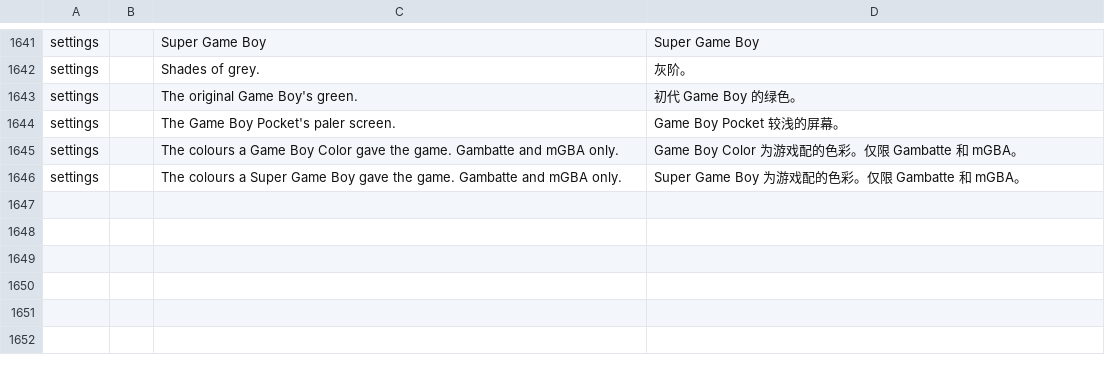
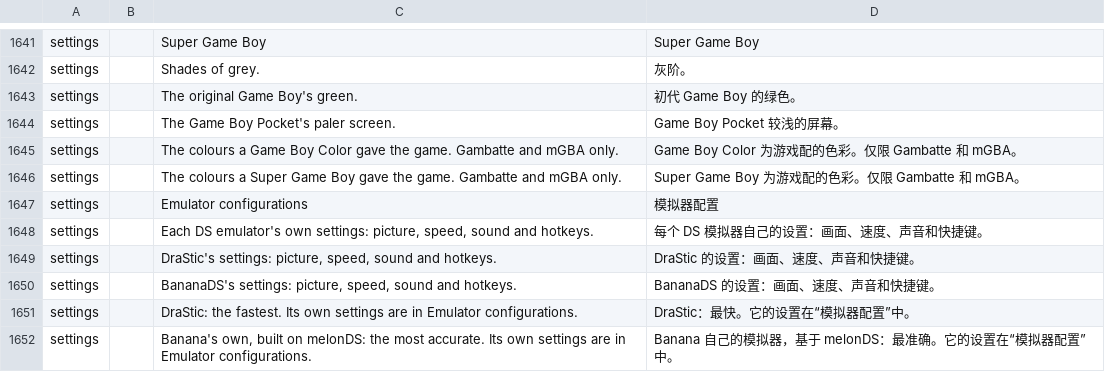
Before and after one commit to JorreFog/BananaLinux, a TSV file: ui/assets/lang/zh-cn.tsv, drawn as a sheet; only a part is shown, gaps mark what is left out; the diff names each change by its address in the sheet, - before the commit and + after, or states it on an @@ line.

```diff
--- a/ui/assets/lang/zh-cn.tsv
+++ b/ui/assets/lang/zh-cn.tsv
+row 1647: settings |  | Emulator configurations | 模拟器配置
+row 1648: settings |  | Each DS emulator's own settings: picture, speed, sound and hotkeys. | 每个 DS 模拟器自己的设置：画面、速度、声音和快捷键。
+row 1649: settings |  | DraStic's settings: picture, speed, sound and hotkeys. | DraStic 的设置：画面、速度、声音和快捷键。
+row 1650: settings |  | BananaDS's settings: picture, speed, sound and hotkeys. | BananaDS 的设置：画面、速度、声音和快捷键。
+row 1651: settings |  | DraStic: the fastest. Its own settings are in Emulator configurations. | DraStic：最快。它的设置在“模拟器配置”中。
+row 1652: settings |  | Banana's own, built on melonDS: the most accurate. Its own settings are in Emulator configurations. | Banana 自己的模拟器，基于 melonDS：最准确。它的设置在“模拟器配置”中。
```
Also changed, not shown: ui/assets/lang/ru.tsv, 2 other files.
